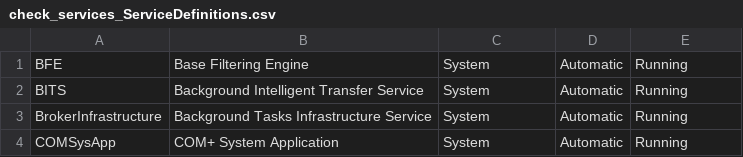
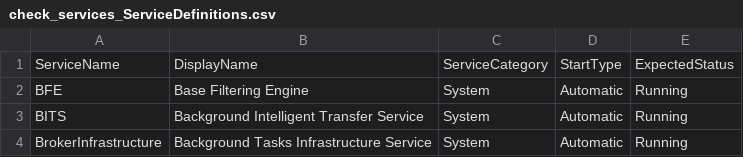
Before and after one commit to TheFlyingCorpse/check_services, a CSV file: check_services_ServiceDefinitions.csv, drawn as a sheet; only a part is shown; the shorter side is filled out with more unchanged rows.

Commit message:
Update check_services_ServiceDefinitions.csv
Add missing header/title to .csv

```diff
--- a/check_services_ServiceDefinitions.csv
+++ b/check_services_ServiceDefinitions.csv
@@ -1 +1,2 @@
+"ServiceName","DisplayName","ServiceCategory","StartType","ExpectedStatus"
 "BFE", "Base Filtering Engine", "System", "Automatic", "Running"
```
